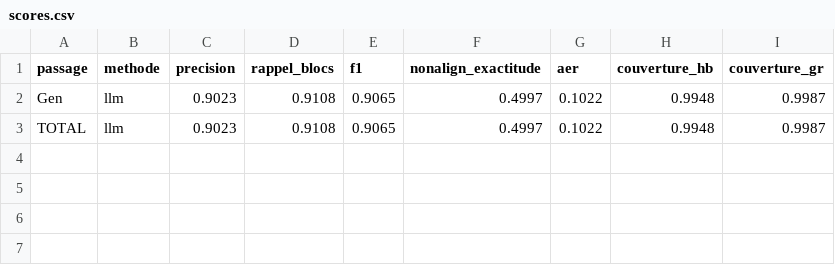
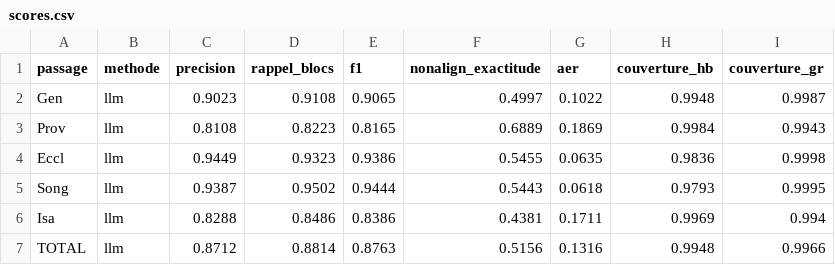
Before and after one commit to metz-theolab/polyglot-align, a CSV file: results/gemma4_unvocalized/scores.csv, drawn as a sheet.

Commit message:
test Gemma4

```diff
--- a/results/gemma4_unvocalized/scores.csv
+++ b/results/gemma4_unvocalized/scores.csv
@@ -2,2 +2,6 @@ passage,methode,precision,rappel_blocs,f1,nonalign_exactitude,aer,couverture_hb,
 Gen,llm,0.9023,0.9108,0.9065,0.4997,0.1022,0.9948,0.9987
-TOTAL,llm,0.9023,0.9108,0.9065,0.4997,0.1022,0.9948,0.9987
+Prov,llm,0.8108,0.8223,0.8165,0.6889,0.1869,0.9984,0.9943
+Eccl,llm,0.9449,0.9323,0.9386,0.5455,0.0635,0.9836,0.9998
+Song,llm,0.9387,0.9502,0.9444,0.5443,0.0618,0.9793,0.9995
+Isa,llm,0.8288,0.8486,0.8386,0.4381,0.1711,0.9969,0.994
+TOTAL,llm,0.8712,0.8814,0.8763,0.5156,0.1316,0.9948,0.9966
```
Also changed, not shown: 22 other files.
